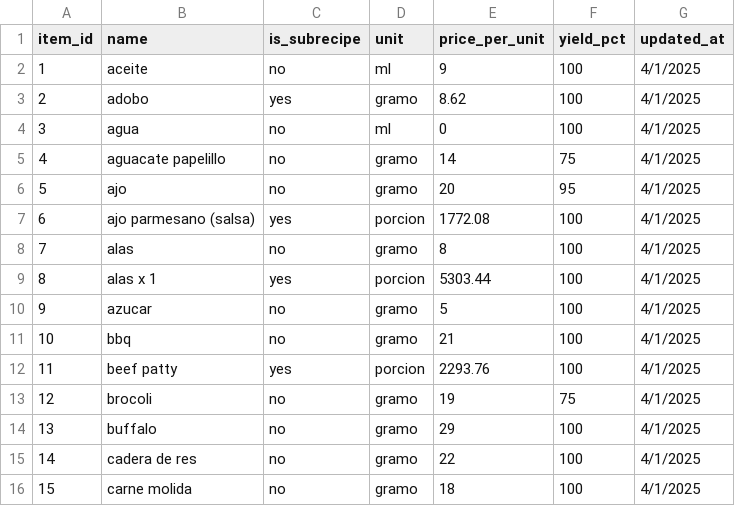
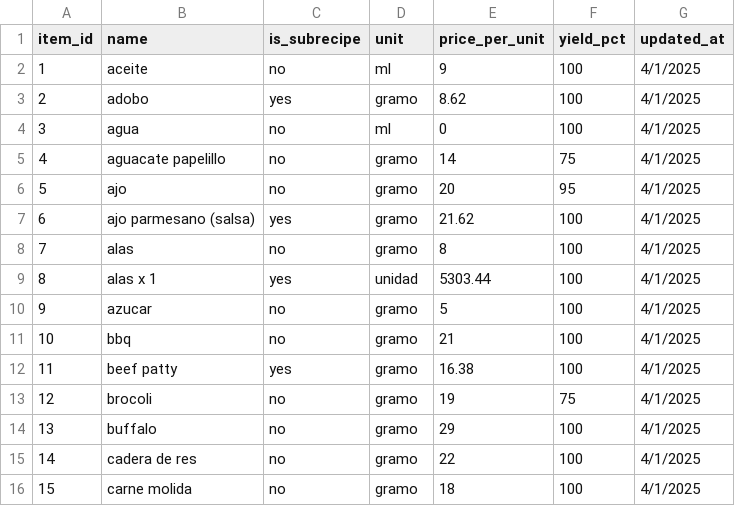
Before and after one commit to AnnaTiufiakova/recipe_cost_calculator, a CSV file: data/item_master.csv, drawn as a sheet; only a part is shown; the diff names each change by its address in the sheet, - before the commit and + after, or states it on an @@ line.

```diff
--- a/data/item_master.csv
+++ b/data/item_master.csv
-D7 (unit): porcion
+D7 (unit): gramo
-E7 (price_per_unit): 1772.08
+E7 (price_per_unit): 21.62
-D9 (unit): porcion
+D9 (unit): unidad
-D12 (unit): porcion
+D12 (unit): gramo
-E12 (price_per_unit): 2293.76
+E12 (price_per_unit): 16.38
```
Also changed, not shown: data/item_price_history.csv, data/recipe.csv, 2 other files.
